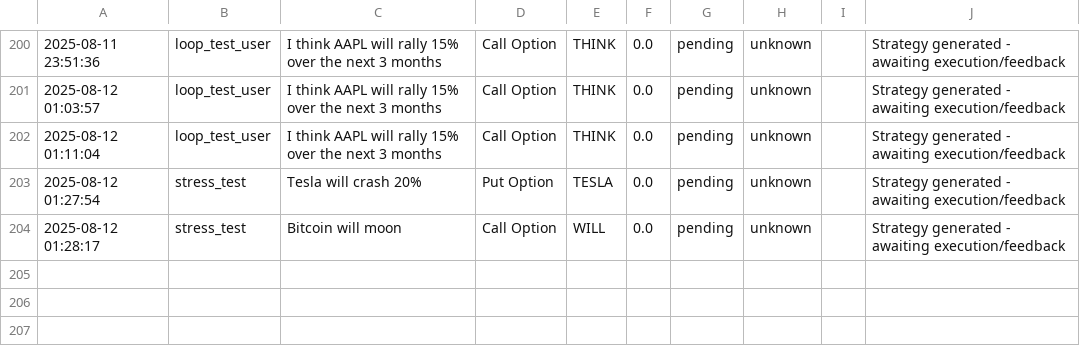
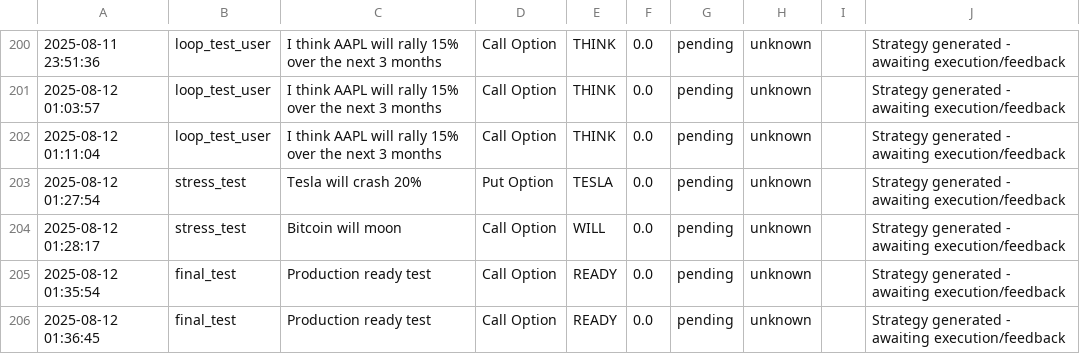
Before and after one commit to msawaged/MarketPlaygroundV3, a CSV file: backend/strategy_outcomes.csv, drawn as a sheet; only a part is shown, gaps mark what is left out; the diff names each change by its address in the sheet, - before the commit and + after, or states it on an @@ line.

Commit message:
Update strategy outcomes with latest training data

```diff
--- a/backend/strategy_outcomes.csv
+++ b/backend/strategy_outcomes.csv
+row 205: 2025-08-12 01:35:54 | final_test | Production ready test | Call Option | READY | 0.0 | pending | unknown |  | Strategy generated - awaiting execution/feedback
+row 206: 2025-08-12 01:36:45 | final_test | Production ready test | Call Option | READY | 0.0 | pending | unknown |  | Strategy generated - awaiting execution/feedback
```
